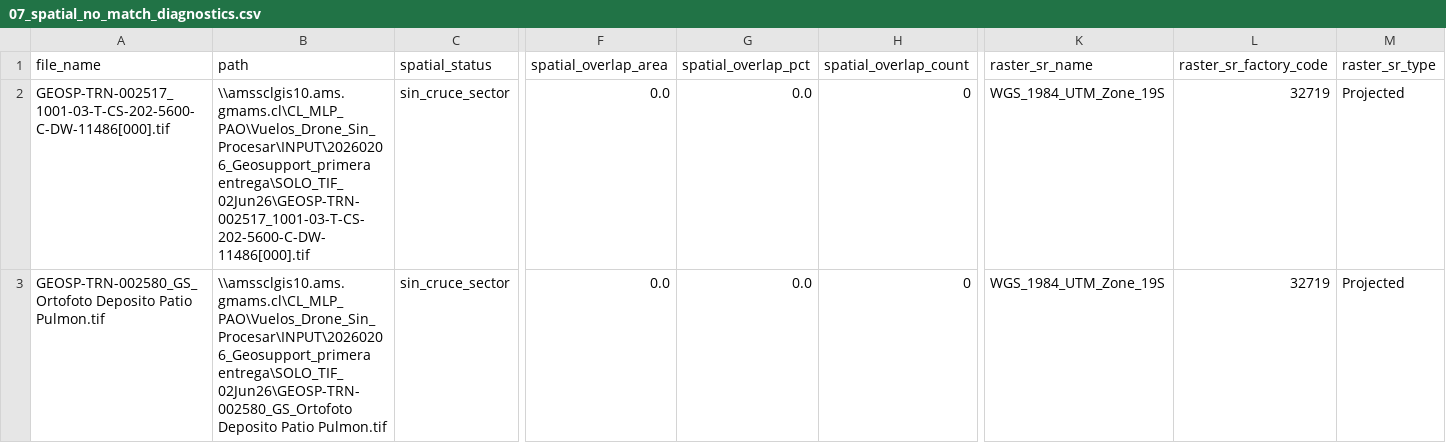
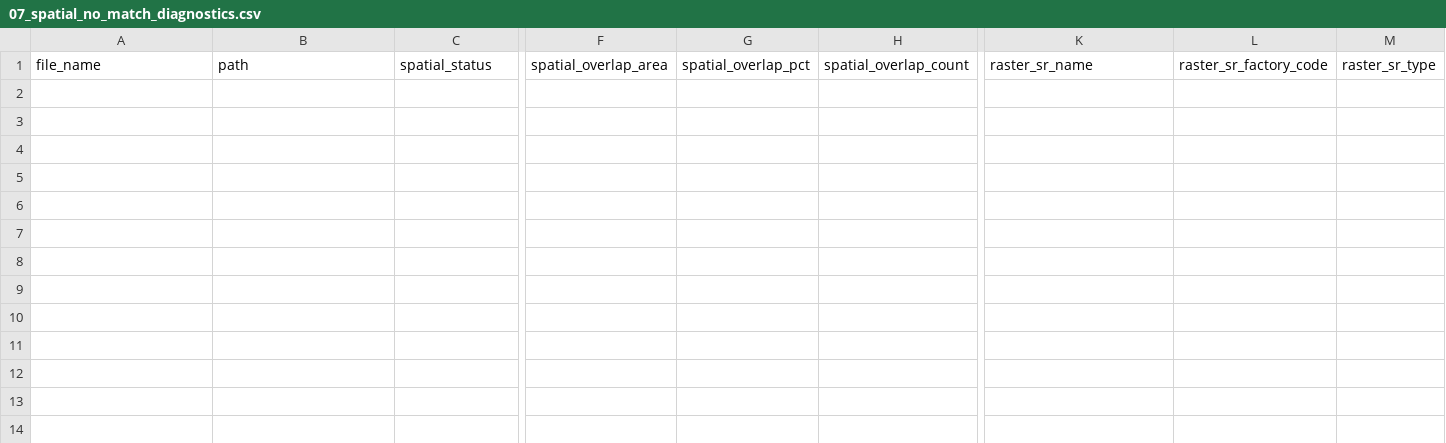
Before and after one commit to LeonelRiveroEsri/amsa-pao-geosupport, a CSV file: flujo_geosupport_etapas/outputs/etapa_01_preparar_paths_datastore/07_spatial_no_match_diagnostics.csv, drawn as a sheet; only a part is shown, gaps mark what is left out; rows hold the shown columns only; the diff names each change by its address in the sheet, - before the commit and + after, or states it on an @@ line.

```diff
--- a/flujo_geosupport_etapas/outputs/etapa_01_preparar_paths_datastore/07_spatial_no_match_diagnostics.csv
+++ b/flujo_geosupport_etapas/outputs/etapa_01_preparar_paths_datastore/07_spatial_no_match_diagnostics.csv
-row 2: GEOSP-TRN-002517_1001-03-T-CS-202-5600-C-DW-11486[000].tif | \\amssclgis10.ams.gmams.cl\CL_MLP_PAO\Vuelos_Drone_Sin_Procesar\INPUT\20260206_Geosupport_primera entrega\SOLO_TIF_02Jun26\GEOSP-TRN-002517_1001-03-T-CS-202-5600-C-DW-11486[000].tif | sin_cruce_sector | 0.0 | 0.0 | 0 | WGS_1984_UTM_Zone_19S | 32719 | Projected
-row 3: GEOSP-TRN-002580_GS_Ortofoto Deposito Patio Pulmon.tif | \\amssclgis10.ams.gmams.cl\CL_MLP_PAO\Vuelos_Drone_Sin_Procesar\INPUT\20260206_Geosupport_primera entrega\SOLO_TIF_02Jun26\GEOSP-TRN-002580_GS_Ortofoto Deposito Patio Pulmon.tif | sin_cruce_sector | 0.0 | 0.0 | 0 | WGS_1984_UTM_Zone_19S | 32719 | Projected
```
Also changed, not shown: flujo_geosupport_etapas/outputs/etapa_01_preparar_paths_datastore/00_summary.csv, flujo_geosupport_etapas/outputs/etapa_01_preparar_paths_datastore/02_spatial_matches.csv, 4 other files.
